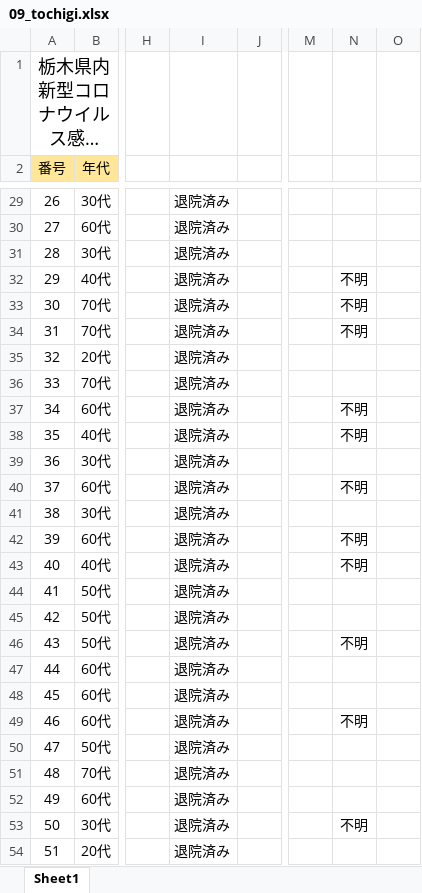
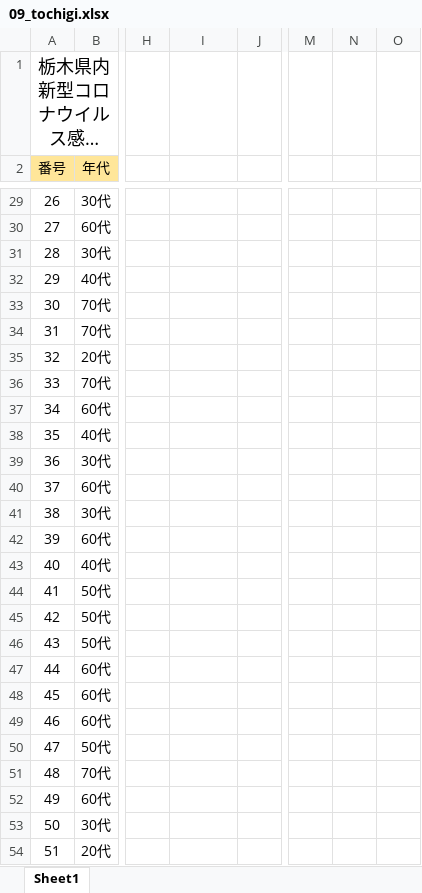
Before and after one commit to CalicoKater/covid-19, an Excel workbook: work/09_tochigi.xlsx, sheet Sheet1, drawn as a sheet; only a part is shown, gaps mark what is left out; long unchanged cells end in …; values as stored, in another font and other column widths than the file's, no borders; the diff covers the shown part only; the diff names each change by its address in the sheet, - before the commit and + after, or states it on an @@ line.

```diff
--- a/work/09_tochigi.xlsx (sheet Sheet1)
+++ b/work/09_tochigi.xlsx (sheet Sheet1)
-I29:I54: 退院済み
+I29:I54: (empty)
-N32:N34: 不明
+N32:N34: (empty)
-N37:N38: 不明
+N37:N38: (empty)
-N40: 不明
+N40: (empty)
-N42:N43: 不明
+N42:N43: (empty)
-N46: 不明
+N46: (empty)
-N49: 不明
+N49: (empty)
-N53: 不明
+N53: (empty)
```
Also changed, not shown: 404 edited cells, cell formats and merged cells elsewhere in this sheet, formulas that keep their value, 16 other files.
